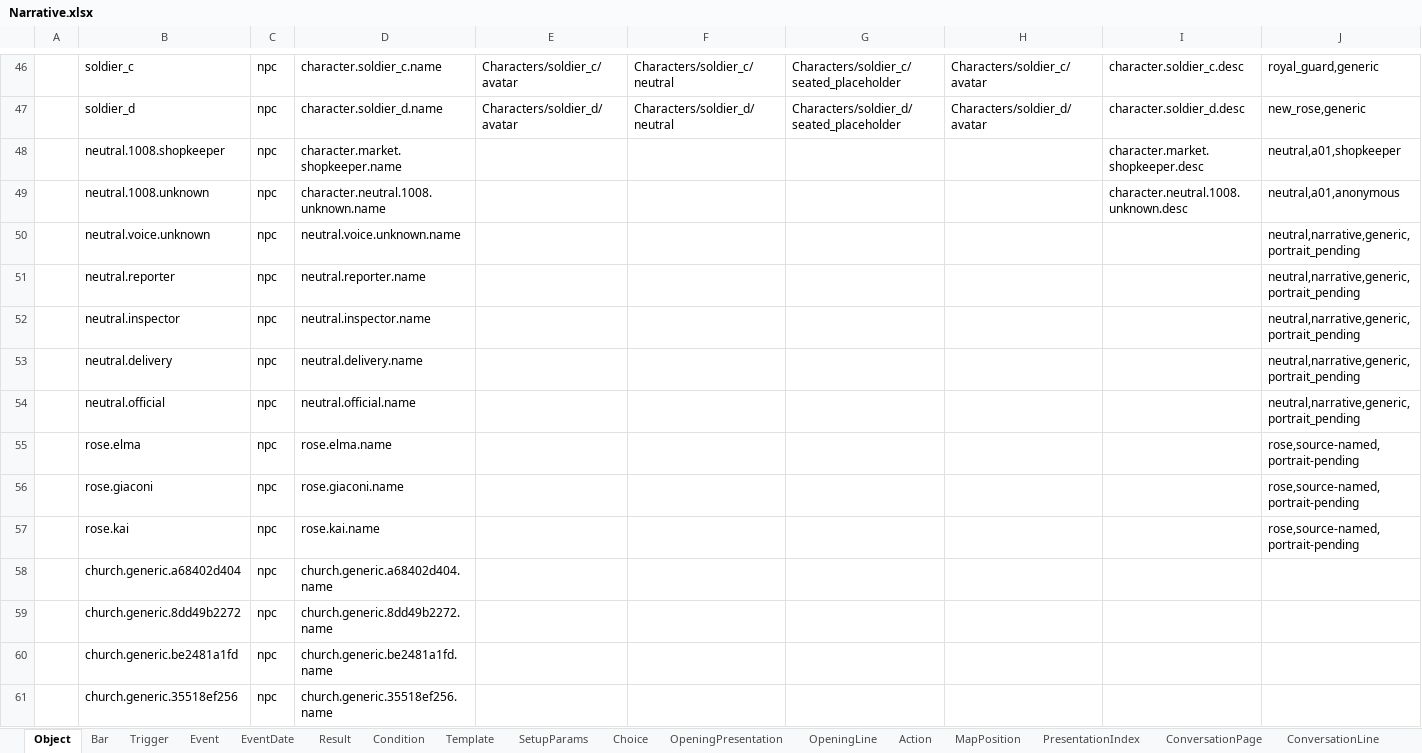
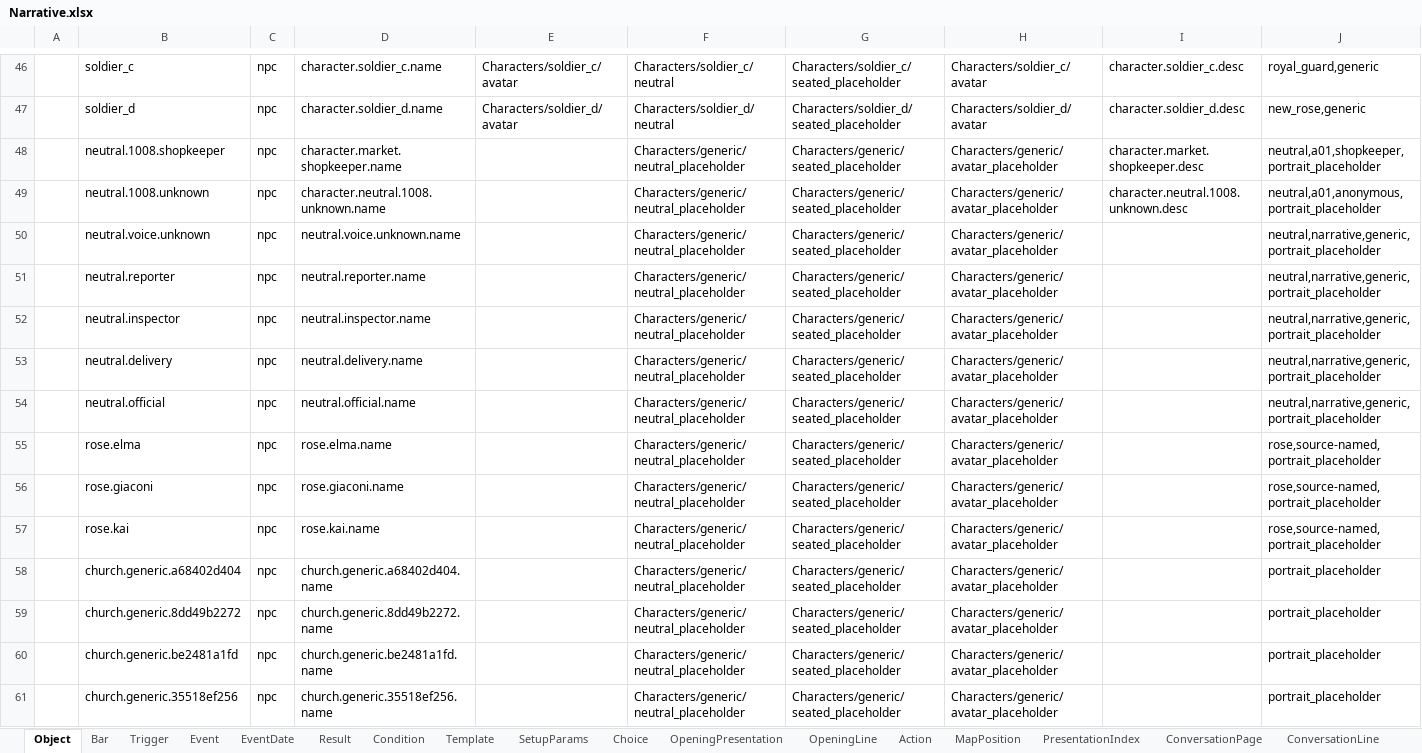
Before and after one commit to Alt-love-F4/juguangdeng2026, an Excel workbook: Assets/ConfigTables/Data/Narrative/Narrative.xlsx, sheet Object, drawn as a sheet; only a part is shown, gaps mark what is left out; values as stored, in another font and other column widths than the file's, no borders; the diff covers the shown part only; the diff names each change by its address in the sheet, - before the commit and + after, or states it on an @@ line.

```diff
--- a/Assets/ConfigTables/Data/Narrative/Narrative.xlsx (sheet Object)
+++ b/Assets/ConfigTables/Data/Narrative/Narrative.xlsx (sheet Object)
-F48:F61: (empty)
+F48:F61: Characters/generic/neutral_placeholder
-G48:G61: (empty)
+G48:G61: Characters/generic/seated_placeholder
-H48:H61: (empty)
+H48:H61: Characters/generic/avatar_placeholder
-J48: neutral,a01,shopkeeper
+J48: neutral,a01,shopkeeper,portrait_placeholder
-J49: neutral,a01,anonymous
+J49: neutral,a01,anonymous,portrait_placeholder
-J50:J54: neutral,narrative,generic,portrait_pending
+J50:J54: neutral,narrative,generic,portrait_placeholder
-J55:J57: rose,source-named,portrait-pending
+J55:J57: rose,source-named,portrait_placeholder
-J58:J61: (empty)
+J58:J61: portrait_placeholder
```
Also changed, not shown: 112 edited cells elsewhere in this sheet, 53 other files.
